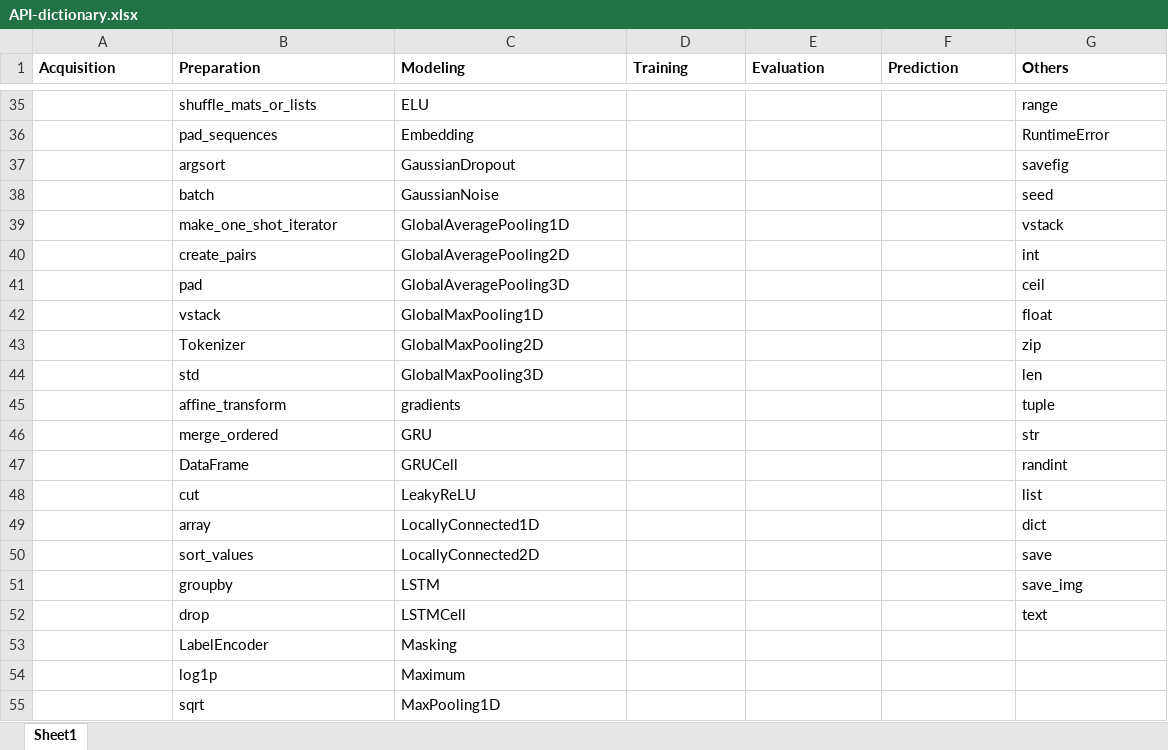
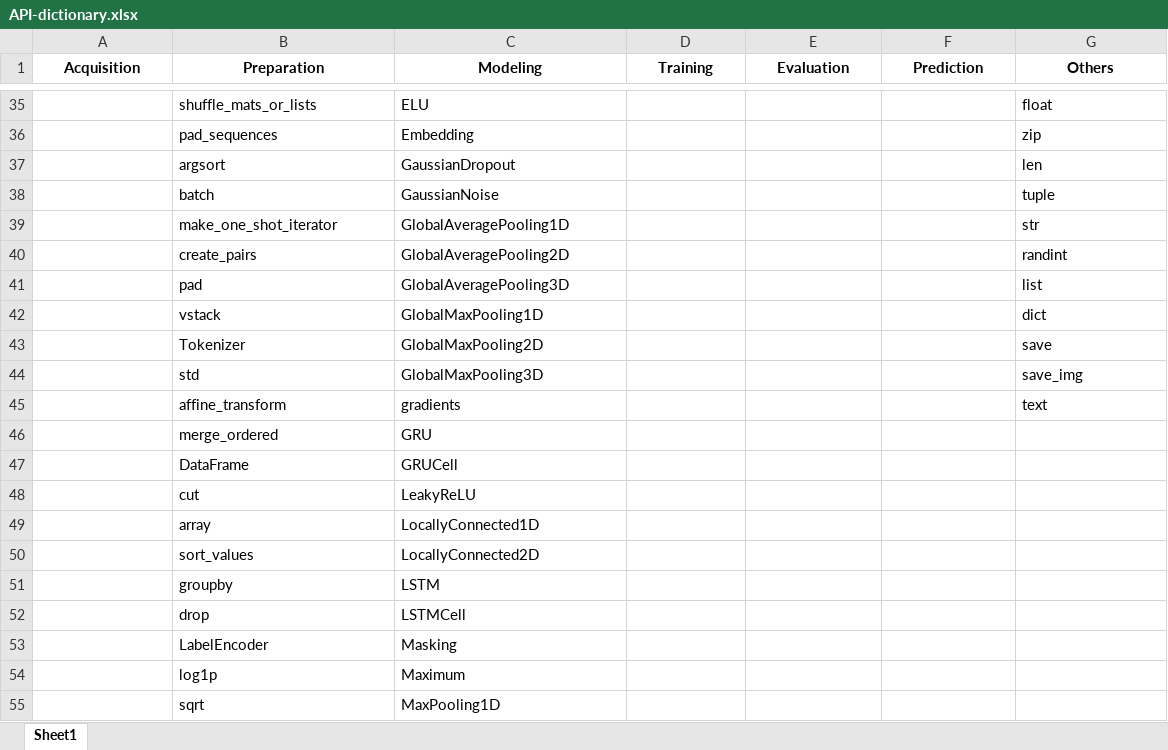
Before and after one commit to sumonbis/DS-Pipeline, an Excel workbook: data/small/API-dictionary.xlsx, sheet Sheet1, drawn as a sheet; only a part is shown, gaps mark what is left out; values as stored, in another font and other column widths than the file's, no borders; the diff covers the shown part only; the diff names each change by its address in the sheet, - before the commit and + after, or states it on an @@ line.

```diff
--- a/data/small/API-dictionary.xlsx (sheet Sheet1)
+++ b/data/small/API-dictionary.xlsx (sheet Sheet1)
-A1:G1 alignment: left
+A1:G1 alignment: center
-G35 (Others): range
+G35 (Others): float
-G36 (Others): RuntimeError
+G36 (Others): zip
-G37 (Others): savefig
+G37 (Others): len
-G38 (Others): seed
+G38 (Others): tuple
-G39 (Others): vstack
+G39 (Others): str
-G40 (Others): int
+G40 (Others): randint
-G41 (Others): ceil
+G41 (Others): list
-G42 (Others): float
+G42 (Others): dict
-G43 (Others): zip
+G43 (Others): save
-G44 (Others): len
+G44 (Others): save_img
-G45 (Others): tuple
+G45 (Others): text
-G46 (Others): str
+G46 (Others): (empty)
-G47 (Others): randint
+G47 (Others): (empty)
-G48 (Others): list
+G48 (Others): (empty)
-G49 (Others): dict
+G49 (Others): (empty)
-G50 (Others): save
+G50 (Others): (empty)
-G51 (Others): save_img
+G51 (Others): (empty)
-G52 (Others): text
+G52 (Others): (empty)
```
Also changed, not shown: 28 edited cells elsewhere in this sheet.
